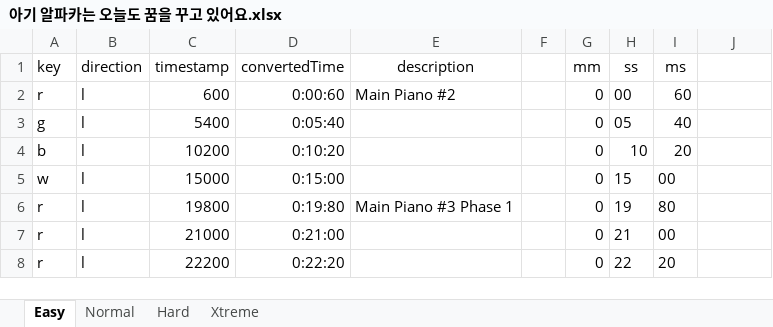
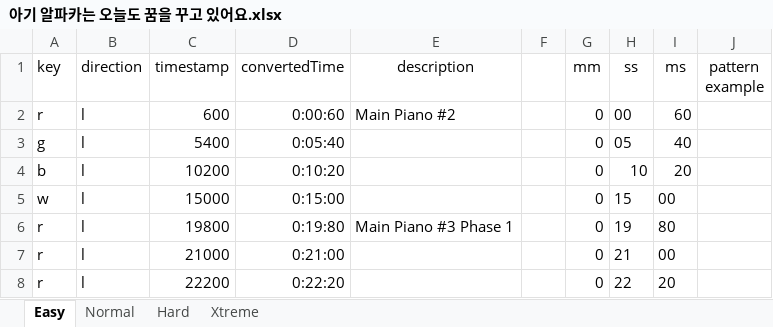
Before and after one commit to ssam1221/Rhythmicolorizer, an Excel workbook: Utility/xlsFiles/아기 알파카는 오늘도 꿈을 꾸고 있어요.xlsx, sheet Easy, drawn as a sheet; only a part is shown; values as stored, in another font and other column widths than the file's, no borders; conditional formats not drawn; the diff names each change by its address in the sheet, - before the commit and + after, or states it on an @@ line.

```diff
--- a/Utility/xlsFiles/아기 알파카는 오늘도 꿈을 꾸고 있어요.xlsx (sheet Easy)
+++ b/Utility/xlsFiles/아기 알파카는 오늘도 꿈을 꾸고 있어요.xlsx (sheet Easy)
-J1: (empty)
+J1: pattern example
```
Also changed, not shown: sheet Normal, sheet Xtreme, sheet Hard, formulas that keep their value, 1 other file.
